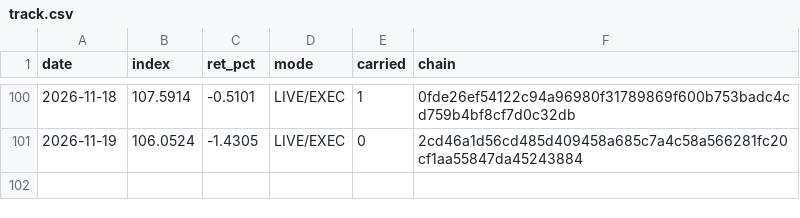
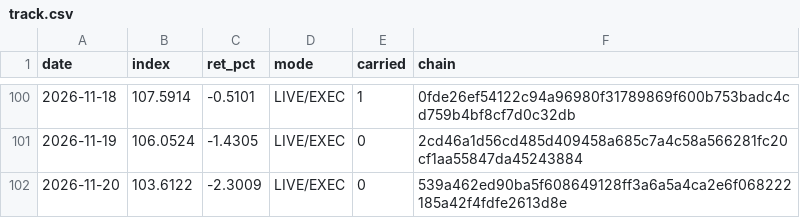
Before and after one commit to hatruz/track-record, a CSV file: track.csv, drawn as a sheet; only a part is shown, gaps mark what is left out.

```diff
--- a/track.csv
+++ b/track.csv
@@ -101 +101,2 @@ date,index,ret_pct,mode,carried,chain
 2026-11-19,106.0524,-1.4305,LIVE/EXEC,0,2cd46a1d56cd485d409458a685c7a4c58a566281fc20cf1aa55847da45243884
+2026-11-20,103.6122,-2.3009,LIVE/EXEC,0,539a462ed90ba5f608649128ff3a6a5a4ca2e6f068222185a42f4fdfe2613d8e
```
Also changed, not shown: 1 other file.
